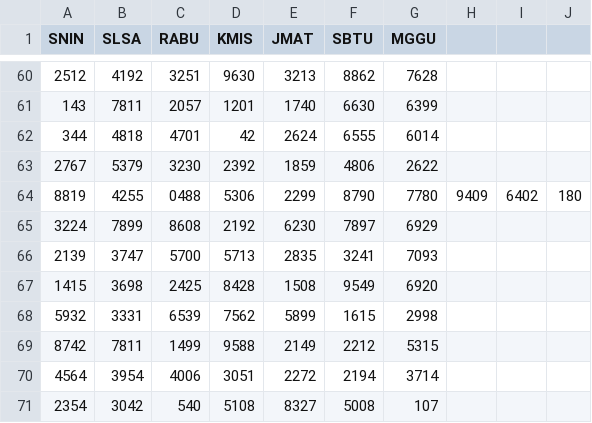
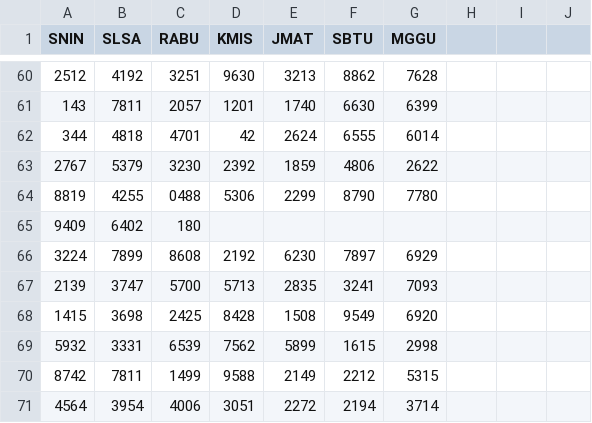
Before and after one commit to hadicangkring/akurat, a CSV file: data/c.csv, drawn as a sheet; only a part is shown, gaps mark what is left out; the shorter side is filled out with more unchanged rows; the diff names each change by its address in the sheet, - before the commit and + after, or states it on an @@ line.

Commit message:
Update c.csv

```diff
--- a/data/c.csv
+++ b/data/c.csv
-H64: 9409
+H64: (empty)
-I64: 6402
+I64: (empty)
-J64: 180
+J64: (empty)
+row 65: 9409 | 6402 | 180
```
